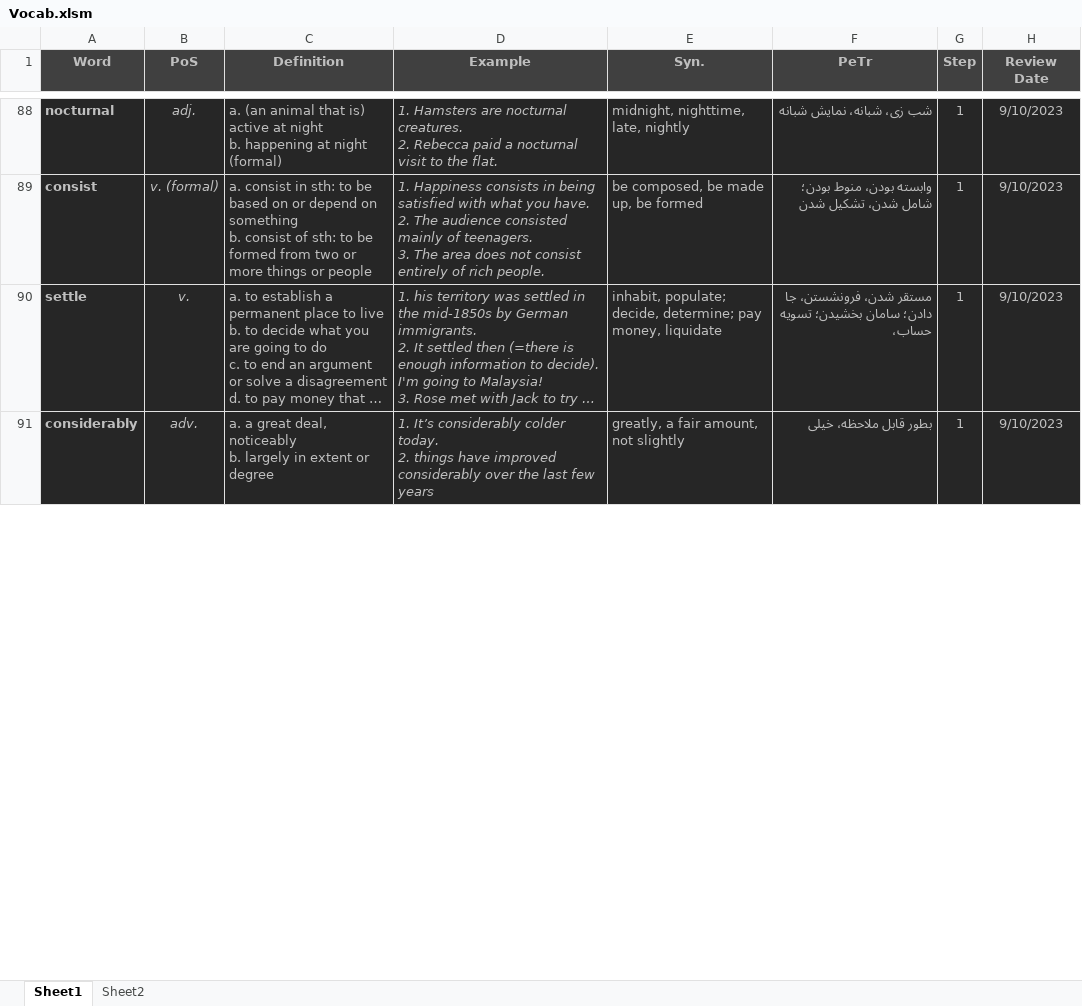
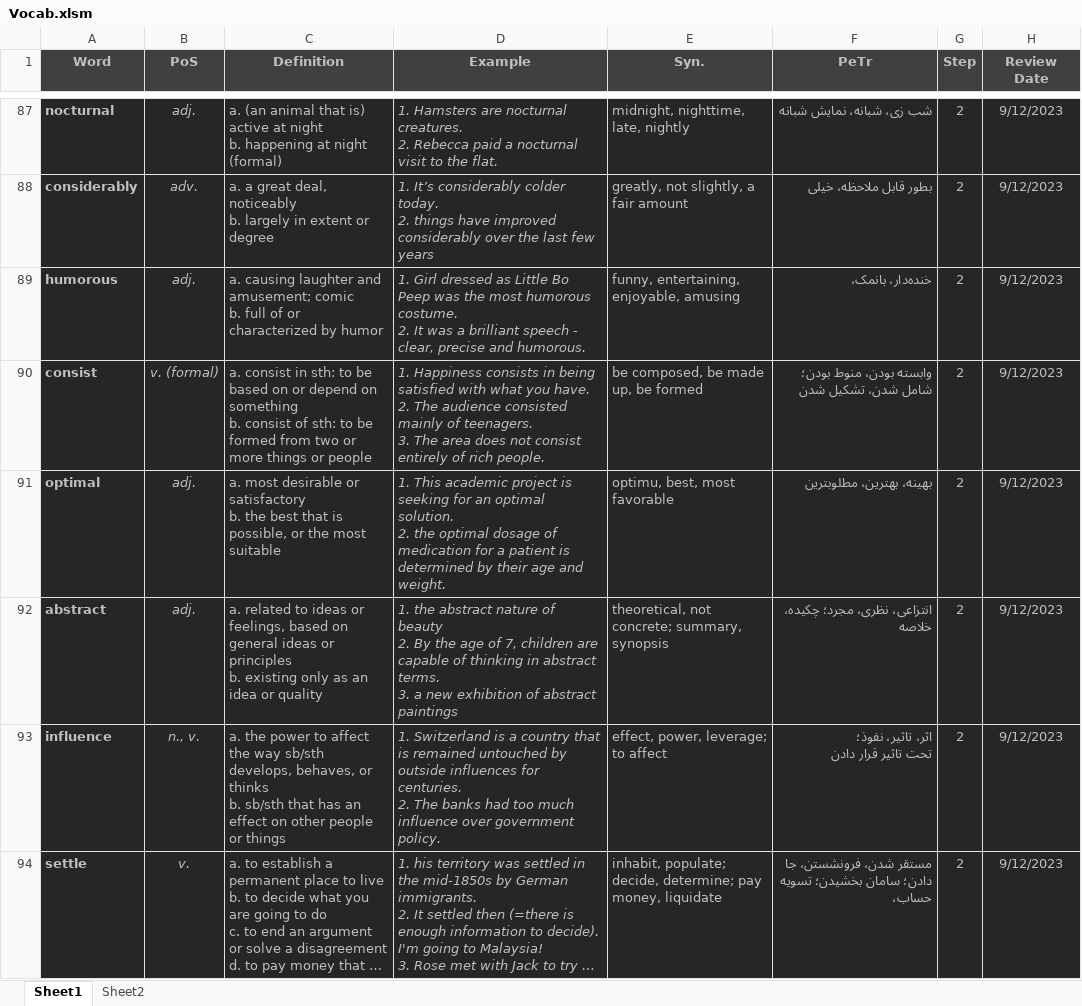
Before and after one commit to D-Abedi/LeitnerBox, an Excel workbook: Vocab.xlsm, sheet Sheet1, drawn as a sheet; only a part is shown, gaps mark what is left out; long unchanged cells end in …; values as stored, in another font and other column widths than the file's, no borders; charts and pictures and table styles not drawn; removed rows and columns are numbered as before the commit, all else as after; ↵ is a line break in a cell; the diff covers the shown part only; the diff names each change by its address in the sheet, - before the commit and + after, or states it on an @@ line.

```diff
--- a/Vocab.xlsm (sheet Sheet1)
+++ b/Vocab.xlsm (sheet Sheet1)
-G87 (Step): 1
+G87 (Step): 2
-H87 (Review Date): 9/10/2023
+H87 (Review Date): 9/12/2023
+row 88: considerably | adv. | a. a great deal, noticeably ↵ b. largely in extent or degree | 1. It’s considerably colder today. ↵ 2. things have improved considerably over the last few years | greatly, not slightly, a fair amount | بطور قابل ملاحظه، خیلی | 2 | 9/12/2023
+row 89: humorous | adj. | a. causing laughter and amusement; comic ↵ b. full of or characterized by humor | 1. Girl dressed as Little Bo Peep was the most humorous costume. ↵ 2. It was a brilliant speech - clear, precise and humorous. | funny, entertaining, enjoyable, amusing | خنده‌دار، بانمک، | 2 | 9/12/2023
-G90 (Step): 1
+G90 (Step): 2
-H90 (Review Date): 9/10/2023
+H90 (Review Date): 9/12/2023
+row 91: optimal | adj. | a. most desirable or satisfactory ↵ b. the best that is possible, or the most suitable | 1. This academic project is seeking for an optimal solution. ↵ 2. the optimal dosage of medication for a patient is determined by their age and weight. | optimu, best, most favorable | بهینه، بهترین، مطلوبترین | 2 | 9/12/2023
+row 92: abstract | adj. | a. related to ideas or feelings, based on general ideas or principles ↵ b. existing only as an idea or quality | 1. the abstract nature of beauty ↵ 2. By the age of 7, children are capable of thinking in abstract terms. ↵ 3. a new exhibition of abstract paintings | theoretical, not concrete; summary, synopsis | انتزاعی، نظری، مجرد؛ چکیده، خلاصه | 2 | 9/12/2023
+row 93: influence | n., v. | a. the power to affect the way sb/sth develops, behaves, or thinks ↵ b. sb/sth that has an effect on other people or things | 1. Switzerland is a country that is remained untouched by outside influences for centuries. ↵ 2. The banks had too much influence over government policy. | effect, power, leverage; to affect | اثر، تاثیر، نفوذ؛ ↵ تحت تاثیر قرار دادن | 2 | 9/12/2023
-G94 (Step): 1
+G94 (Step): 2
-H94 (Review Date): 9/10/2023
+H94 (Review Date): 9/12/2023
-row 91: considerably | adv. | a. a great deal, noticeably ↵ b. largely in extent or degree | 1. It’s considerably colder today. ↵ 2. things have improved considerably over the last few years | greatly, a fair amount, not slightly | بطور قابل ملاحظه، خیلی | 1 | 9/10/2023
```
Also changed, not shown: 4 added rows, 8 removed rows, 53 moved rows and 5 edited cells elsewhere in this sheet, 1 other file.
